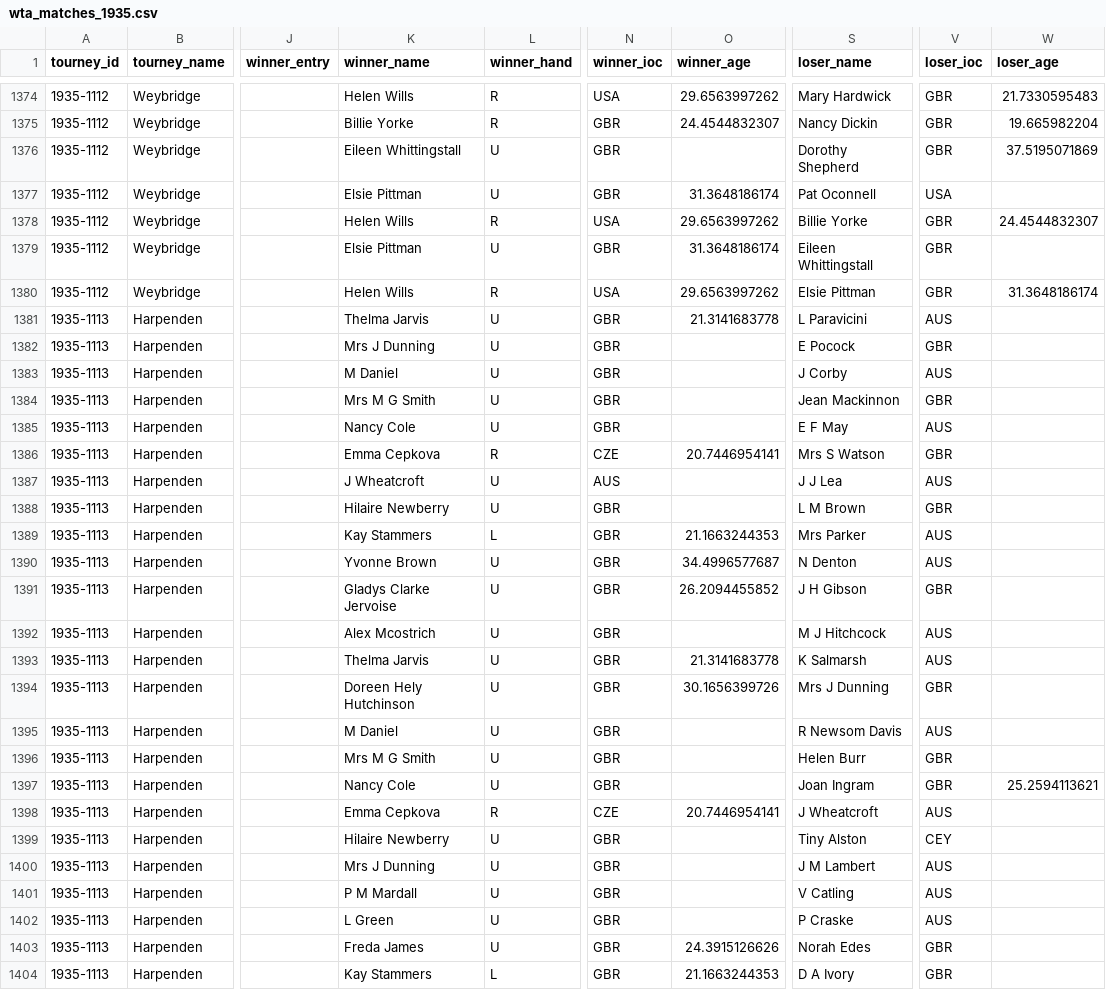
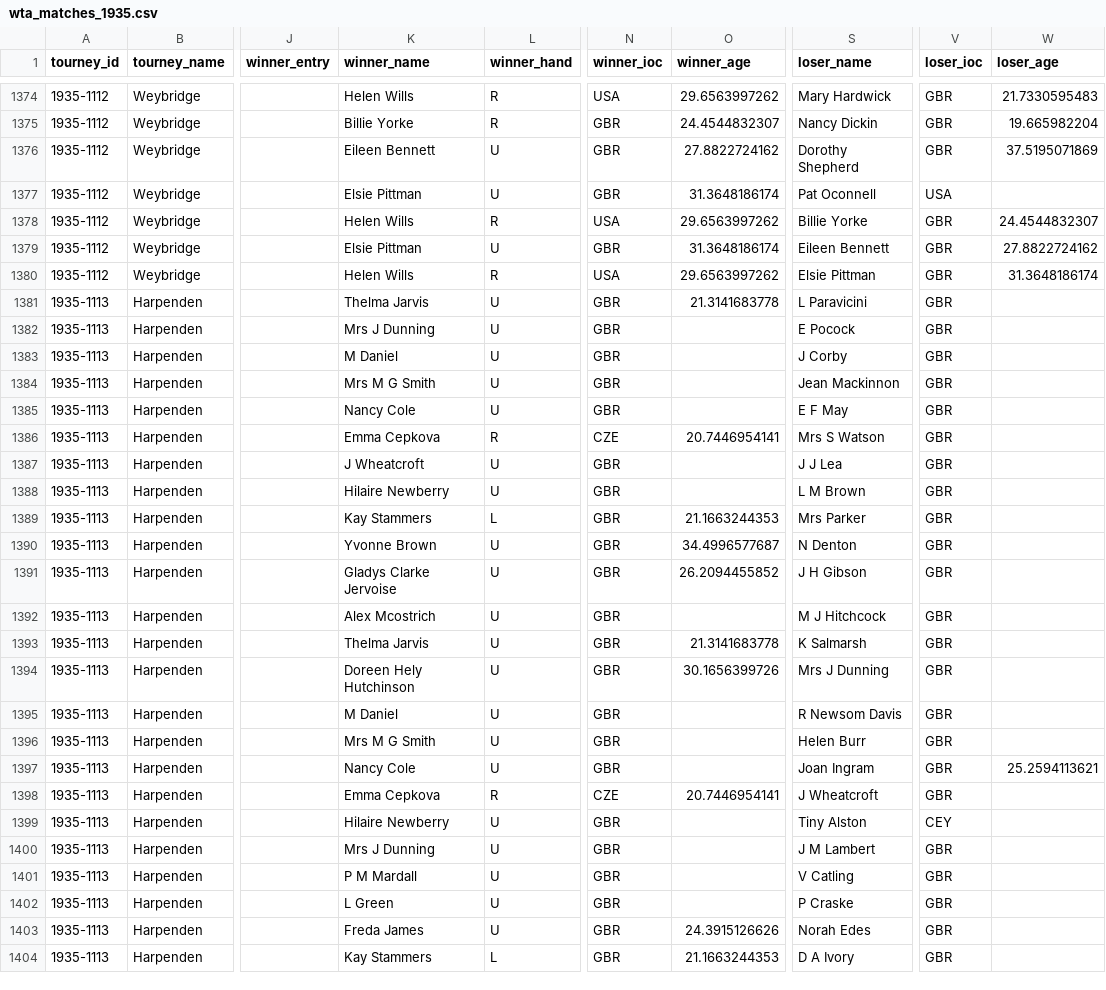
Before and after one commit to JeffSackmann/tennis_wta, a CSV file: wta_matches_1935.csv, drawn as a sheet; only a part is shown, gaps mark what is left out; the diff covers the shown part only; the diff names each change by its address in the sheet, - before the commit and + after, or states it on an @@ line.

```diff
--- a/wta_matches_1935.csv
+++ b/wta_matches_1935.csv
-K1376 (winner_name): Eileen Whittingstall
+K1376 (winner_name): Eileen Bennett
-O1376 (winner_age): (empty)
+O1376 (winner_age): 27.8822724162
-S1379 (loser_name): Eileen Whittingstall
+S1379 (loser_name): Eileen Bennett
-W1379 (loser_age): (empty)
+W1379 (loser_age): 27.8822724162
-V1381 (loser_ioc): AUS
+V1381 (loser_ioc): GBR
-V1383 (loser_ioc): AUS
+V1383 (loser_ioc): GBR
-V1385 (loser_ioc): AUS
+V1385 (loser_ioc): GBR
-N1387 (winner_ioc): AUS
+N1387 (winner_ioc): GBR
-V1387 (loser_ioc): AUS
+V1387 (loser_ioc): GBR
-V1389:V1390 (loser_ioc): AUS
+V1389:V1390 (loser_ioc): GBR
-V1392:V1393 (loser_ioc): AUS
+V1392:V1393 (loser_ioc): GBR
-V1395 (loser_ioc): AUS
+V1395 (loser_ioc): GBR
-V1398 (loser_ioc): AUS
+V1398 (loser_ioc): GBR
-V1400:V1402 (loser_ioc): AUS
+V1400:V1402 (loser_ioc): GBR
```
Also changed, not shown: 175 edited cells elsewhere in this file, wta_matches_1932.csv, wta_matches_1934.csv, 4 other files.
